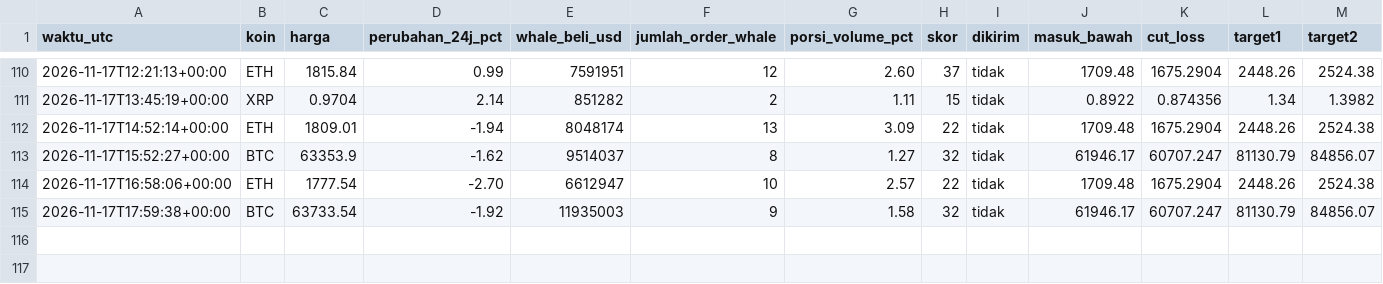
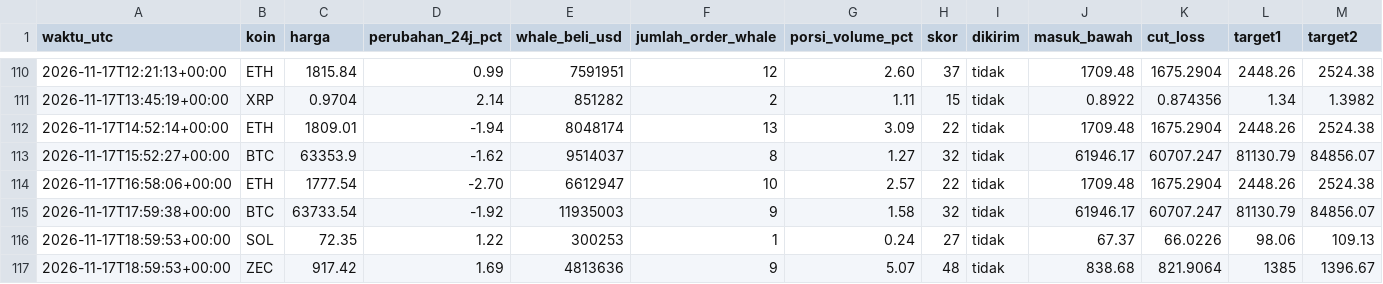
Before and after one commit to Ilhamikir/whale-tracker-v2, a CSV file: sinyal_log.csv, drawn as a sheet; only a part is shown, gaps mark what is left out; rows hold the shown columns only; the diff names each change by its address in the sheet, - before the commit and + after, or states it on an @@ line.

Commit message:
Pembaruan whale tracker

```diff
--- a/sinyal_log.csv
+++ b/sinyal_log.csv
+row 116: 2026-11-17T18:59:53+00:00 | SOL | 72.35 | 1.22 | 300253 | 1 | 0.24 | 27 | tidak | 67.37 | 66.0226 | 98.06 | 109.13
+row 117: 2026-11-17T18:59:53+00:00 | ZEC | 917.42 | 1.69 | 4813636 | 9 | 5.07 | 48 | tidak | 838.68 | 821.9064 | 1385 | 1396.67
```
Also changed, not shown: 1 other file.
